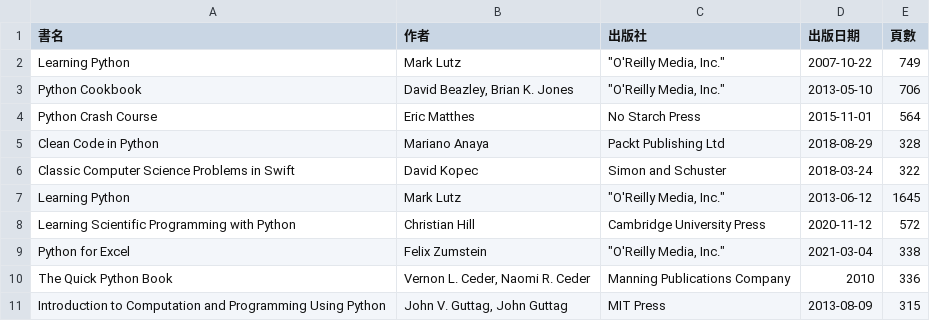
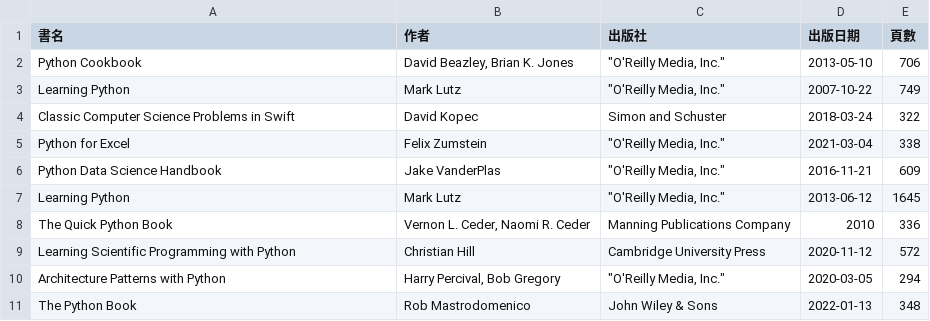
Before and after one commit to shadow-fun/midterm-crawler, a CSV file: api.csv, drawn as a sheet.

```diff
--- a/api.csv
+++ b/api.csv
@@ -1,11 +1,11 @@
 書名,作者,出版社,出版日期,頁數
+Python Cookbook,"David Beazley, Brian K. Jones","""O'Reilly Media, Inc.""",2013-05-10,706
 Learning Python,Mark Lutz,"""O'Reilly Media, Inc.""",2007-10-22,749
-Python Cookbook,"David Beazley, Brian K. Jones","""O'Reilly Media, Inc.""",2013-05-10,706
-Python Crash Course,Eric Matthes,No Starch Press,2015-11-01,564
-Clean Code in Python,Mariano Anaya,Packt Publishing Ltd,2018-08-29,328
 Classic Computer Science Problems in Swift,David Kopec,Simon and Schuster,2018-03-24,322
+Python for Excel,Felix Zumstein,"""O'Reilly Media, Inc.""",2021-03-04,338
+Python Data Science Handbook,Jake VanderPlas,"""O'Reilly Media, Inc.""",2016-11-21,609
 Learning Python,Mark Lutz,"""O'Reilly Media, Inc.""",2013-06-12,1645
+The Quick Python Book,"Vernon L. Ceder, Naomi R. Ceder",Manning Publications Company,2010,336
 Learning Scientific Programming with Python,Christian Hill,Cambridge University Press,2020-11-12,572
-Python for Excel,Felix Zumstein,"""O'Reilly Media, Inc.""",2021-03-04,338
-The Quick Python Book,"Vernon L. Ceder, Naomi R. Ceder",Manning Publications Company,2010,336
-Introduction to Computation and Programming Using Python,"John V. Guttag, John Guttag",MIT Press,2013-08-09,315
+Architecture Patterns with Python,"Harry Percival, Bob Gregory","""O'Reilly Media, Inc.""",2020-03-05,294
+The Python Book,Rob Mastrodomenico,John Wiley & Sons,2022-01-13,348
```
